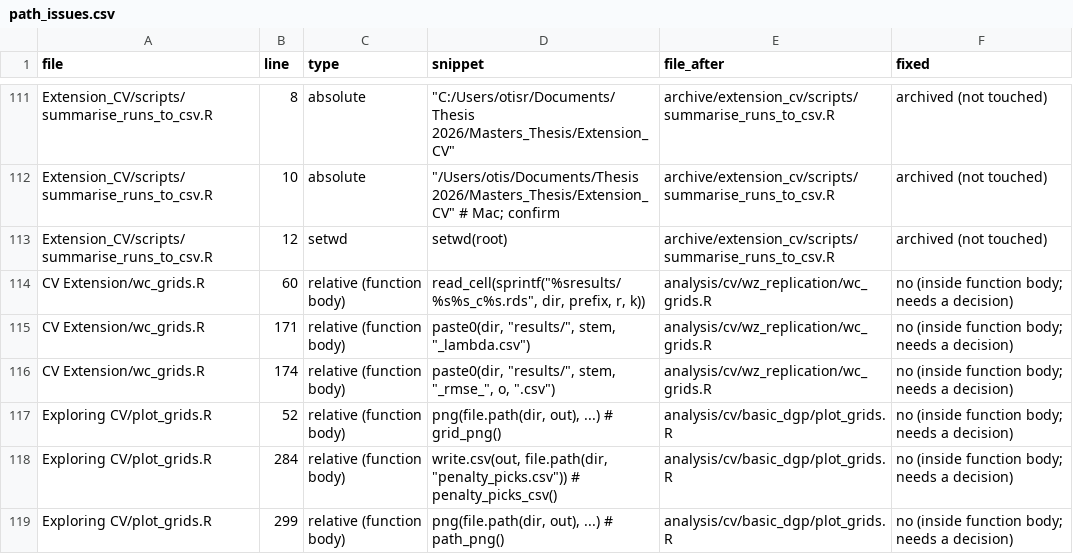
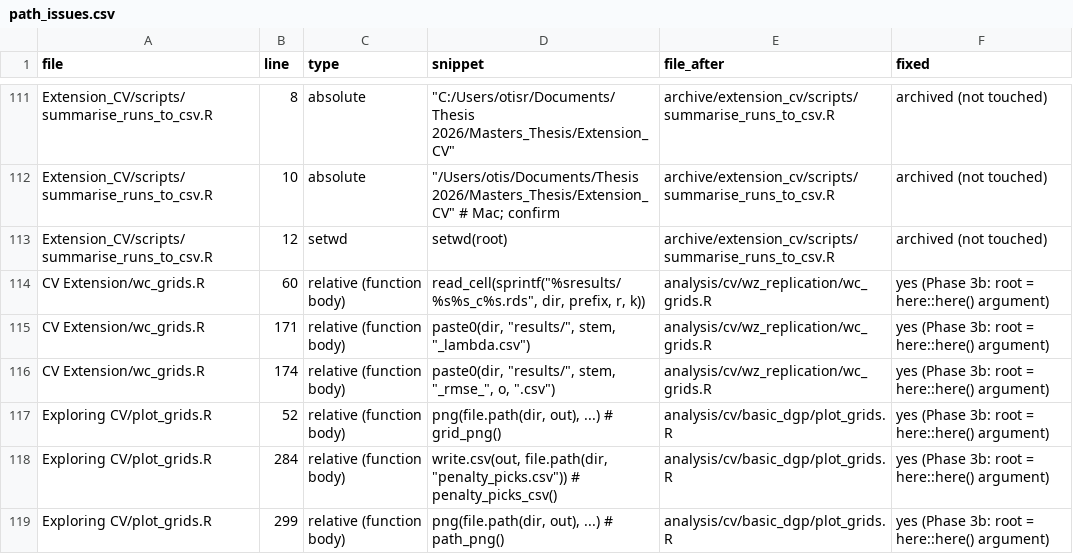
Before and after one commit to orsan1-debug/Masters_Thesis, a CSV file: notes/path_issues.csv, drawn as a sheet; only a part is shown, gaps mark what is left out.

```diff
--- a/notes/path_issues.csv
+++ b/notes/path_issues.csv
@@ -113,7 +113,7 @@
 "Extension_CV/scripts/summarise_runs_to_csv.R",12,"setwd","setwd(root)","archive/extension_cv/scripts/summarise_runs_to_csv.R","archived (not touched)"
-"CV Extension/wc_grids.R",60,"relative (function body)","read_cell(sprintf(""%sresults/%s%s_c%s.rds"", dir, prefix, r, k))","analysis/cv/wz_replication/wc_grids.R","no (inside function body; needs a decision)"
-"CV Extension/wc_grids.R",171,"relative (function body)","paste0(dir, ""results/"", stem, ""_lambda.csv"")","analysis/cv/wz_replication/wc_grids.R","no (inside function body; needs a decision)"
-"CV Extension/wc_grids.R",174,"relative (function body)","paste0(dir, ""results/"", stem, ""_rmse_"", o, "".csv"")","analysis/cv/wz_replication/wc_grids.R","no (inside function body; needs a decision)"
-"Exploring CV/plot_grids.R",52,"relative (function body)","png(file.path(dir, out), ...)  # grid_png()","analysis/cv/basic_dgp/plot_grids.R","no (inside function body; needs a decision)"
-"Exploring CV/plot_grids.R",284,"relative (function body)","write.csv(out, file.path(dir, ""penalty_picks.csv""))  # penalty_picks_csv()","analysis/cv/basic_dgp/plot_grids.R","no (inside function body; needs a decision)"
-"Exploring CV/plot_grids.R",299,"relative (function body)","png(file.path(dir, out), ...)  # path_png()","analysis/cv/basic_dgp/plot_grids.R","no (inside function body; needs a decision)"
+"CV Extension/wc_grids.R",60,"relative (function body)","read_cell(sprintf(""%sresults/%s%s_c%s.rds"", dir, prefix, r, k))","analysis/cv/wz_replication/wc_grids.R","yes (Phase 3b: root = here::here() argument)"
+"CV Extension/wc_grids.R",171,"relative (function body)","paste0(dir, ""results/"", stem, ""_lambda.csv"")","analysis/cv/wz_replication/wc_grids.R","yes (Phase 3b: root = here::here() argument)"
+"CV Extension/wc_grids.R",174,"relative (function body)","paste0(dir, ""results/"", stem, ""_rmse_"", o, "".csv"")","analysis/cv/wz_replication/wc_grids.R","yes (Phase 3b: root = here::here() argument)"
+"Exploring CV/plot_grids.R",52,"relative (function body)","png(file.path(dir, out), ...)  # grid_png()","analysis/cv/basic_dgp/plot_grids.R","yes (Phase 3b: root = here::here() argument)"
+"Exploring CV/plot_grids.R",284,"relative (function body)","write.csv(out, file.path(dir, ""penalty_picks.csv""))  # penalty_picks_csv()","analysis/cv/basic_dgp/plot_grids.R","yes (Phase 3b: root = here::here() argument)"
+"Exploring CV/plot_grids.R",299,"relative (function body)","png(file.path(dir, out), ...)  # path_png()","analysis/cv/basic_dgp/plot_grids.R","yes (Phase 3b: root = here::here() argument)"
```
Also changed, not shown: notes/rename_map.csv, notes/restructure_manifest.csv, 8 other files.
